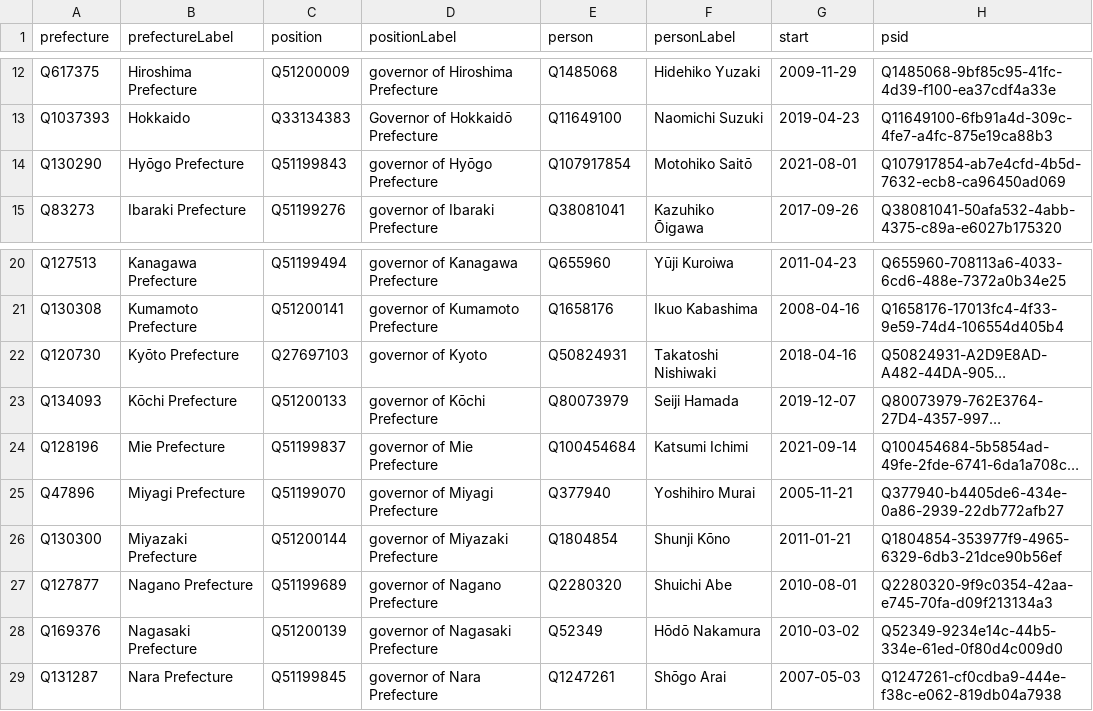
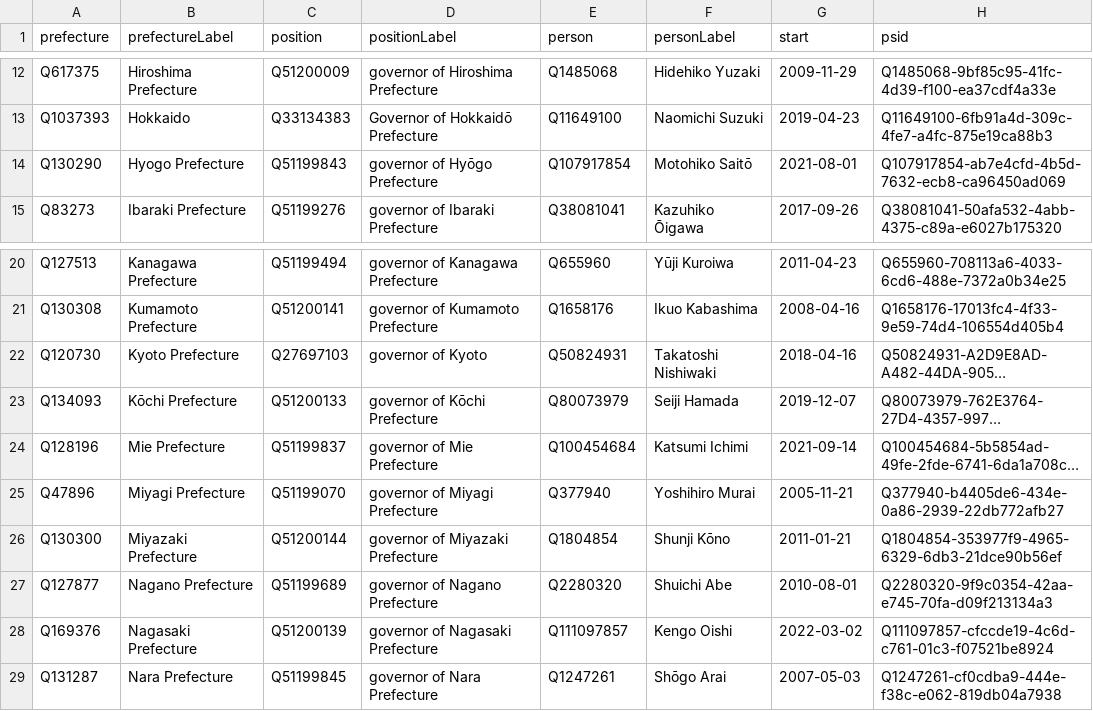
Before and after one commit to every-politician-scrapers/japan-ministers, a CSV file: wikidata/results/governors.csv, drawn as a sheet; only a part is shown, gaps mark what is left out; long unchanged cells end in …; the diff names each change by its address in the sheet, - before the commit and + after, or states it on an @@ line.

Commit message:
Run SPARQL queries

```diff
--- a/wikidata/results/governors.csv
+++ b/wikidata/results/governors.csv
-B14 (prefectureLabel): Hyōgo Prefecture
+B14 (prefectureLabel): Hyogo Prefecture
-B22 (prefectureLabel): Kyōto Prefecture
+B22 (prefectureLabel): Kyoto Prefecture
-E28 (person): Q52349
+E28 (person): Q111097857
-F28 (personLabel): Hōdō Nakamura
+F28 (personLabel): Kengo Oishi
-G28 (start): 2010-03-02
+G28 (start): 2022-03-02
-H28 (psid): Q52349-9234e14c-44b5-334e-61ed-0f80d4c009d0
+H28 (psid): Q111097857-cfccde19-4c6d-c761-01c3-f07521be8924
```
